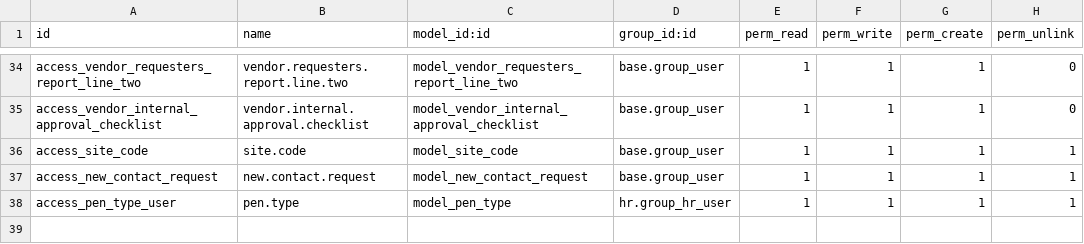
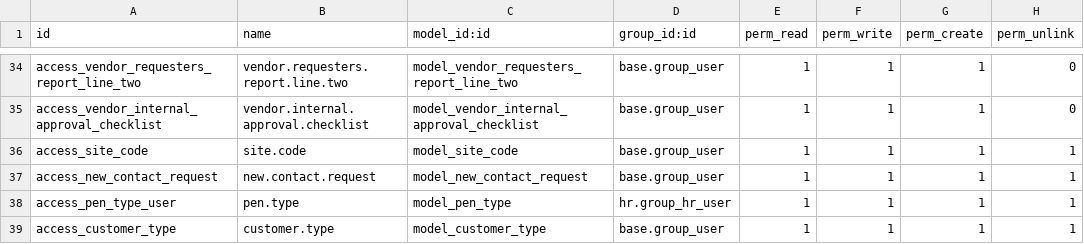
Before and after one commit to scottwedge/daystargroup_demo, a CSV file: sunray/security/ir.model.access.csv, drawn as a sheet; only a part is shown, gaps mark what is left out; the diff names each change by its address in the sheet, - before the commit and + after, or states it on an @@ line.

```diff
--- a/sunray/security/ir.model.access.csv
+++ b/sunray/security/ir.model.access.csv
+row 39: access_customer_type | customer.type | model_customer_type | base.group_user | 1 | 1 | 1 | 1
```
Also changed, not shown: 4 other files.
